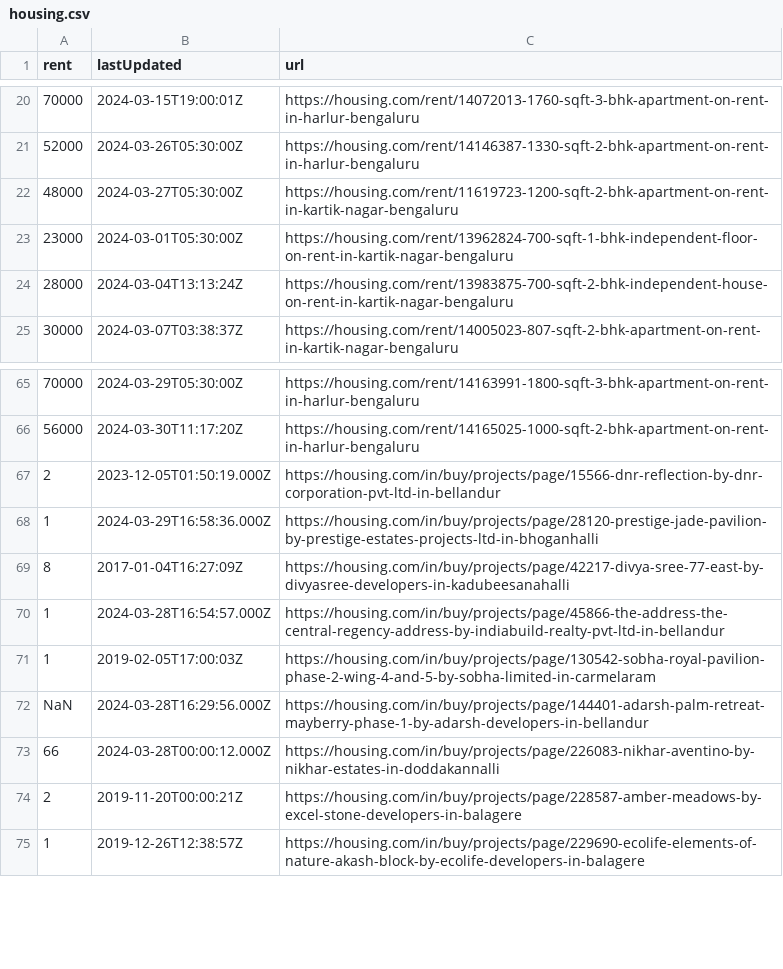
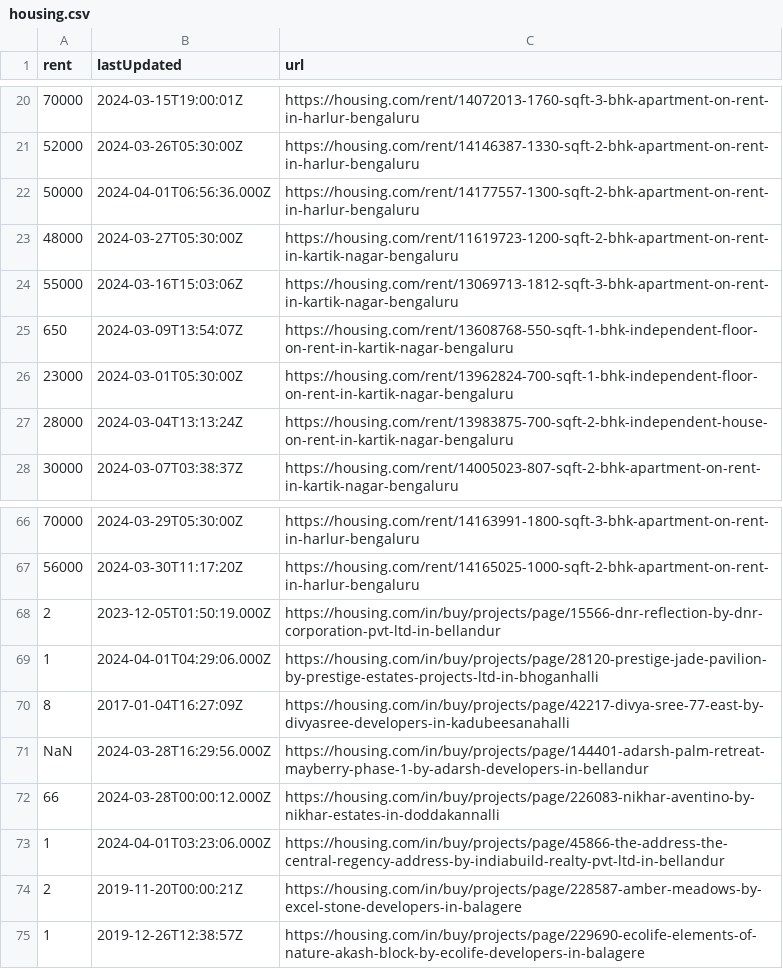
Before and after one commit to KShivendu/blr-societies, a CSV file: data/housing.csv, drawn as a sheet; only a part is shown, gaps mark what is left out; the diff covers the shown part only.

```diff
--- a/data/housing.csv
+++ b/data/housing.csv
@@ -21,3 +21,6 @@ rent, lastUpdated, url
 "52000","2024-03-26T05:30:00Z","https://housing.com/rent/14146387-1330-sqft-2-bhk-apartment-on-rent-in-harlur-bengaluru"
+"50000","2024-04-01T06:56:36.000Z","https://housing.com/rent/14177557-1300-sqft-2-bhk-apartment-on-rent-in-harlur-bengaluru"
 "48000","2024-03-27T05:30:00Z","https://housing.com/rent/11619723-1200-sqft-2-bhk-apartment-on-rent-in-kartik-nagar-bengaluru"
+"55000","2024-03-16T15:03:06Z","https://housing.com/rent/13069713-1812-sqft-3-bhk-apartment-on-rent-in-kartik-nagar-bengaluru"
+"650","2024-03-09T13:54:07Z","https://housing.com/rent/13608768-550-sqft-1-bhk-independent-floor-on-rent-in-kartik-nagar-bengaluru"
 "23000","2024-03-01T05:30:00Z","https://housing.com/rent/13962824-700-sqft-1-bhk-independent-floor-on-rent-in-kartik-nagar-bengaluru"
@@ -67,8 +68,7 @@ rent, lastUpdated, url
 "2","2023-12-05T01:50:19.000Z","https://housing.com/in/buy/projects/page/15566-dnr-reflection-by-dnr-corporation-pvt-ltd-in-bellandur"
-"1","2024-03-29T16:58:36.000Z","https://housing.com/in/buy/projects/page/28120-prestige-jade-pavilion-by-prestige-estates-projects-ltd-in-bhoganhalli"
+"1","2024-04-01T04:29:06.000Z","https://housing.com/in/buy/projects/page/28120-prestige-jade-pavilion-by-prestige-estates-projects-ltd-in-bhoganhalli"
 "8","2017-01-04T16:27:09Z","https://housing.com/in/buy/projects/page/42217-divya-sree-77-east-by-divyasree-developers-in-kadubeesanahalli"
-"1","2024-03-28T16:54:57.000Z","https://housing.com/in/buy/projects/page/45866-the-address-the-central-regency-address-by-indiabuild-realty-pvt-ltd-in-bellandur"
-"1","2019-02-05T17:00:03Z","https://housing.com/in/buy/projects/page/130542-sobha-royal-pavilion-phase-2-wing-4-and-5-by-sobha-limited-in-carmelaram"
 "NaN","2024-03-28T16:29:56.000Z","https://housing.com/in/buy/projects/page/144401-adarsh-palm-retreat-mayberry-phase-1-by-adarsh-developers-in-bellandur"
 "66","2024-03-28T00:00:12.000Z","https://housing.com/in/buy/projects/page/226083-nikhar-aventino-by-nikhar-estates-in-doddakannalli"
+"1","2024-04-01T03:23:06.000Z","https://housing.com/in/buy/projects/page/45866-the-address-the-central-regency-address-by-indiabuild-realty-pvt-ltd-in-bellandur"
 "2","2019-11-20T00:00:21Z","https://housing.com/in/buy/projects/page/228587-amber-meadows-by-excel-stone-developers-in-balagere"
```
Also changed, not shown: 11 added rows, 6 removed rows, 3 moved rows and 2 edited cells elsewhere in this file.
